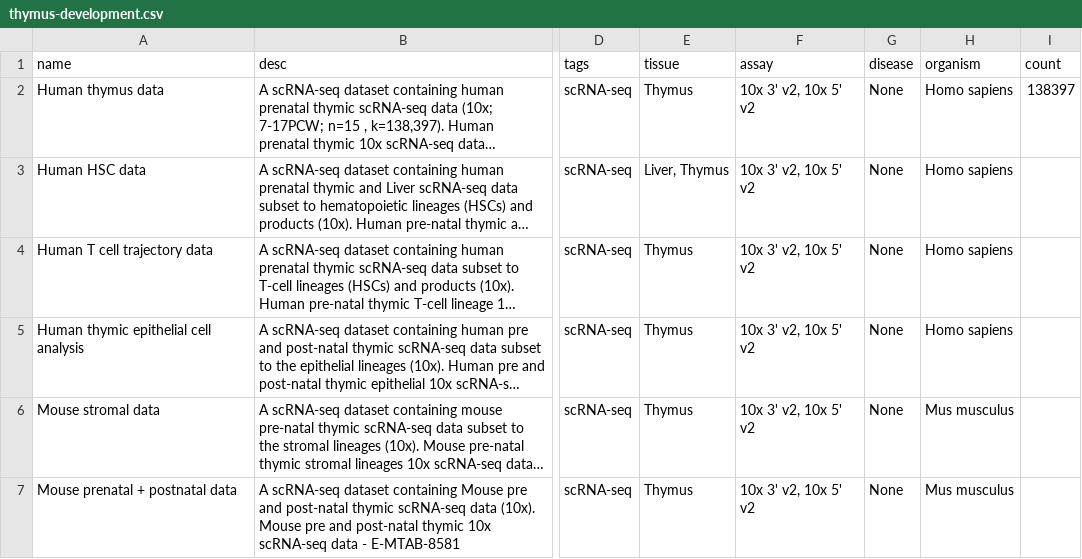
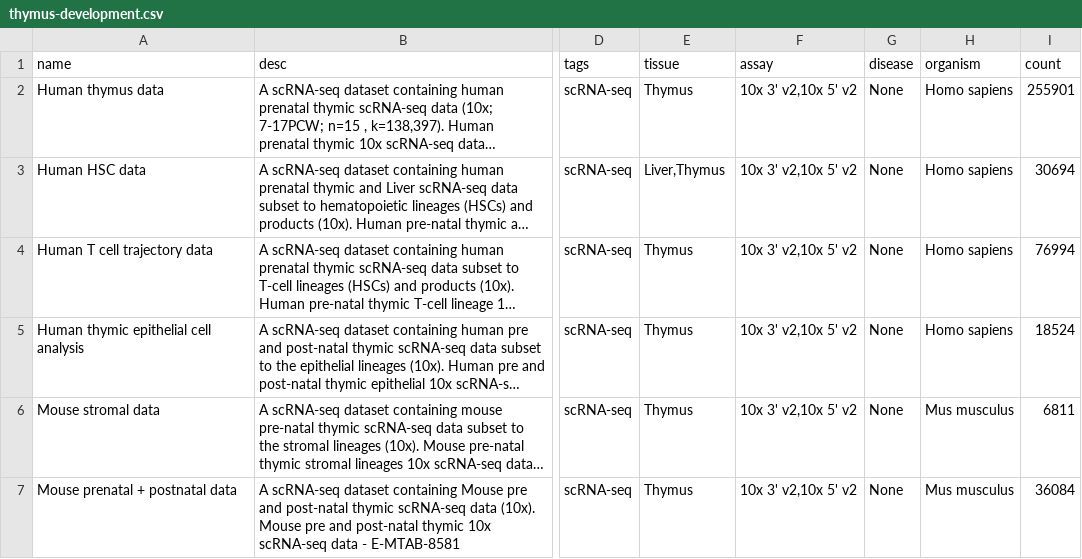
Before and after one commit to haniffalab/jekyll-hdca, a CSV file: _data/thymus-development.csv, drawn as a sheet; only a part is shown, gaps mark what is left out; long unchanged cells end in …; the diff names each change by its address in the sheet, - before the commit and + after, or states it on an @@ line.

Commit message:
data updates

```diff
--- a/_data/thymus-development.csv
+++ b/_data/thymus-development.csv
-F2:F7 (assay): 10x 3' v2, 10x 5' v2
+F2:F7 (assay): 10x 3' v2,10x 5' v2
-I2 (count): 138397
+I2 (count): 255901
-E3 (tissue): Liver, Thymus
+E3 (tissue): Liver,Thymus
-I3 (count): (empty)
+I3 (count): 30694
-I4 (count): (empty)
+I4 (count): 76994
-I5 (count): (empty)
+I5 (count): 18524
-I6 (count): (empty)
+I6 (count): 6811
-I7 (count): (empty)
+I7 (count): 36084
```
Also changed, not shown: _data/diseased-skin.csv, _data/fetal-liver.csv.
